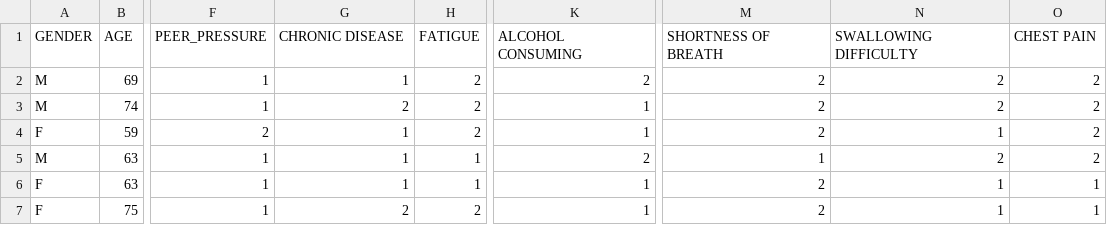
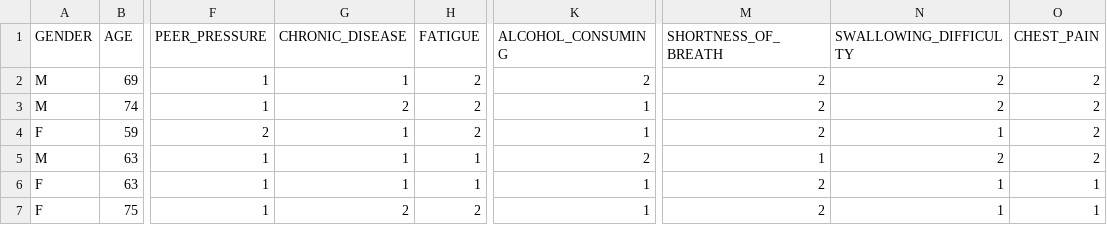
Before and after one commit to alexfilisanu/lung-cancer-app, a CSV file: dataset/survey-lung-cancer/survey-lung-cancer.csv, drawn as a sheet; only a part is shown, gaps mark what is left out; the diff names each change by its address in the sheet, - before the commit and + after, or states it on an @@ line.

Commit message:
added survey model functionally

```diff
--- a/dataset/survey-lung-cancer/survey-lung-cancer.csv
+++ b/dataset/survey-lung-cancer/survey-lung-cancer.csv
-G1: CHRONIC DISEASE
+G1: CHRONIC_DISEASE
-K1: ALCOHOL CONSUMING
+K1: ALCOHOL_CONSUMING
-M1: SHORTNESS OF BREATH
+M1: SHORTNESS_OF_BREATH
-N1: SWALLOWING DIFFICULTY
+N1: SWALLOWING_DIFFICULTY
-O1: CHEST PAIN
+O1: CHEST_PAIN
```
Also changed, not shown: 13 other files.
